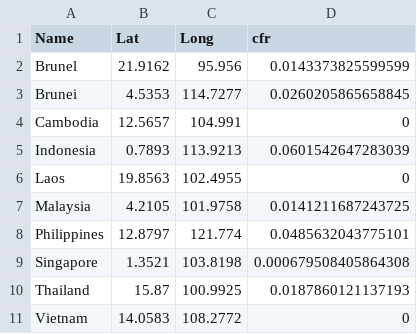
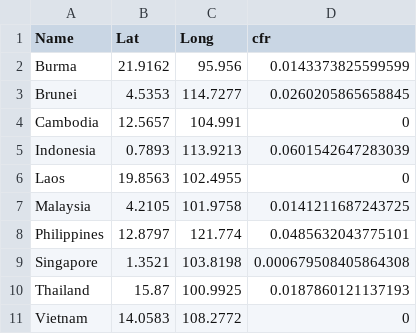
Before and after one commit to xiao11lam/Covid-19_forecasting_on_ASEAN_countries, a CSV file: Dataset/pre.csv, drawn as a sheet.

Commit message:
Update pre.csv

```diff
--- a/Dataset/pre.csv
+++ b/Dataset/pre.csv
@@ -1,3 +1,3 @@
 Name,Lat,Long,cfr
-  Brunel,21.9162,95.956,0.0143373825599599
+  Burma,21.9162,95.956,0.0143373825599599
   Brunei,4.5353,114.7277,0.0260205865658845
```
